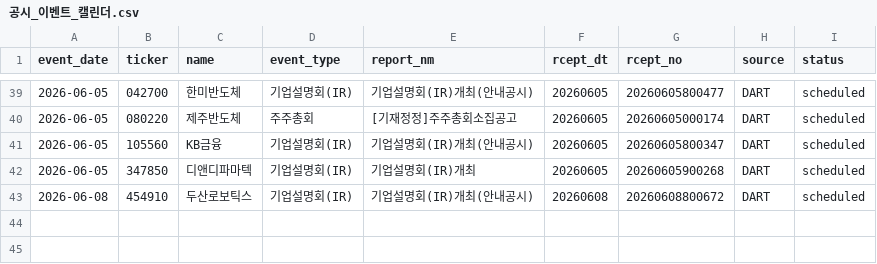
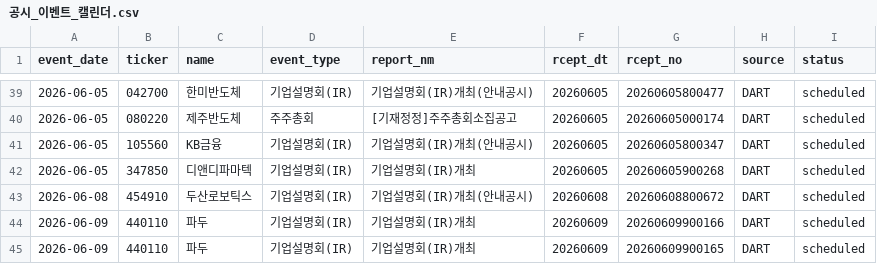
Before and after one commit to Lee-D-S/stock-signal-lab, a CSV file: ai 주가 변동 원인 분석/08_관찰기록/07_공시이벤트/공시_이벤트_캘린더.csv, drawn as a sheet; only a part is shown, gaps mark what is left out; the diff names each change by its address in the sheet, - before the commit and + after, or states it on an @@ line.

```diff
--- a/ai 주가 변동 원인 분석/08_관찰기록/07_공시이벤트/공시_이벤트_캘린더.csv
+++ b/ai 주가 변동 원인 분석/08_관찰기록/07_공시이벤트/공시_이벤트_캘린더.csv
+row 44: 2026-06-09 | 440110 | 파두 | 기업설명회(IR) | 기업설명회(IR)개최 | 20260609 | 20260609900166 | DART | scheduled
+row 45: 2026-06-09 | 440110 | 파두 | 기업설명회(IR) | 기업설명회(IR)개최 | 20260609 | 20260609900165 | DART | scheduled
```
Also changed, not shown: 3 other files.
